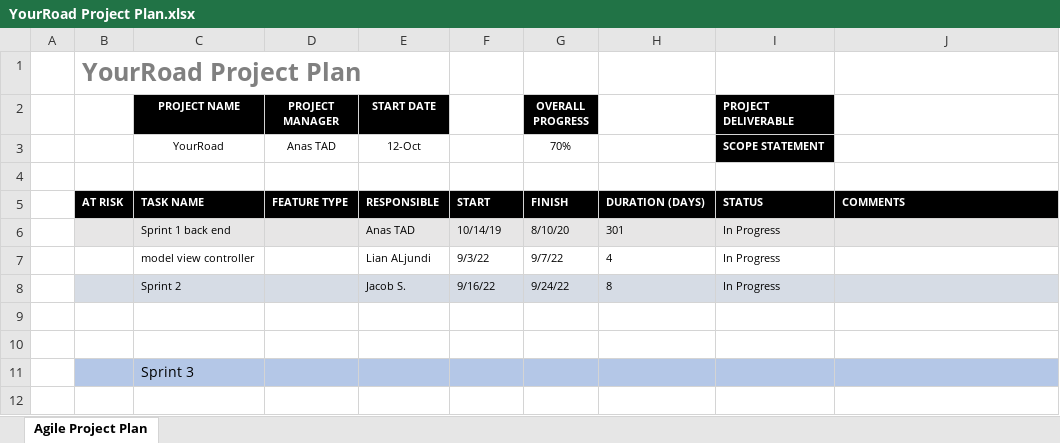
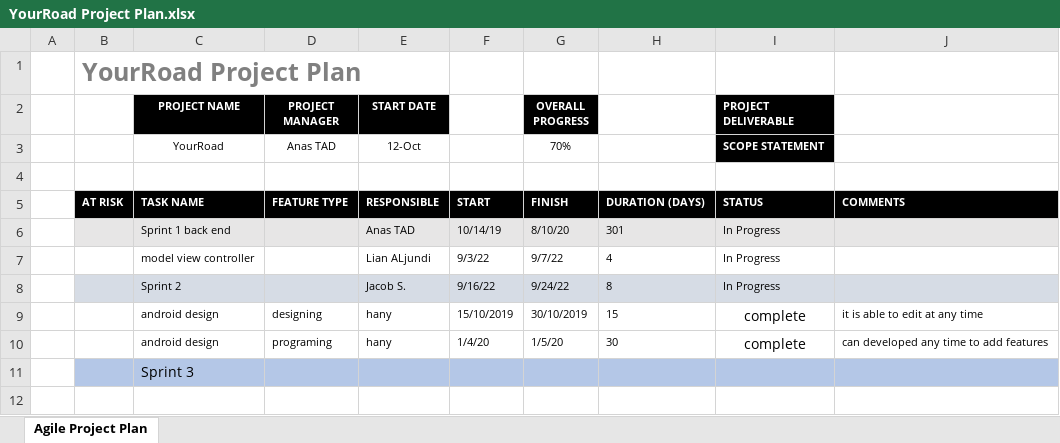
Before and after one commit to lian-aljundi/YourRoad-SE, an Excel workbook: YourRoad Project Plan.xlsx, sheet Agile Project Plan, drawn as a sheet; only a part is shown; values as stored, in another font and other column widths than the file's, no borders; charts and pictures not drawn; the diff names each change by its address in the sheet, - before the commit and + after, or states it on an @@ line.

Commit message:
Add files via upload

```diff
--- a/YourRoad Project Plan.xlsx (sheet Agile Project Plan)
+++ b/YourRoad Project Plan.xlsx (sheet Agile Project Plan)
-row 9: (empty)
+row 9:  |  | android design | designing | hany | 15/10/2019 | 30/10/2019 | 15 | complete | it is able to edit at any time
-row 10: (empty)
+row 10:  |  | android design | programing | hany | 1/4/20 | 1/5/20 | 30 | complete | can developed any time to add features
```
Also changed, not shown: charts or pictures.
